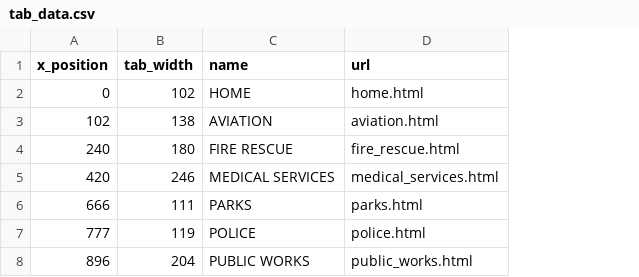
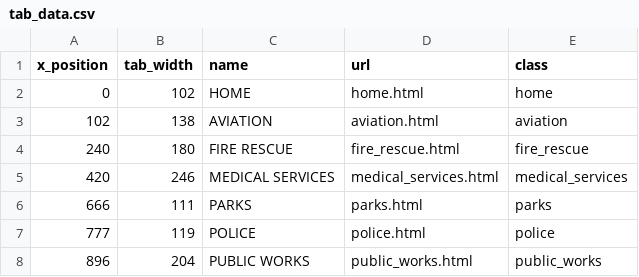
Before and after one commit to croshelli/Dashboard, a CSV file: tab_data.csv, drawn as a sheet; the diff names each change by its address in the sheet, - before the commit and + after, or states it on an @@ line.

Commit message:
Data containing information about menu tabs.

```diff
--- a/tab_data.csv
+++ b/tab_data.csv
+column E (class), rows 2-8: home | aviation | fire_rescue | medical_services | parks | police | public_works
```
